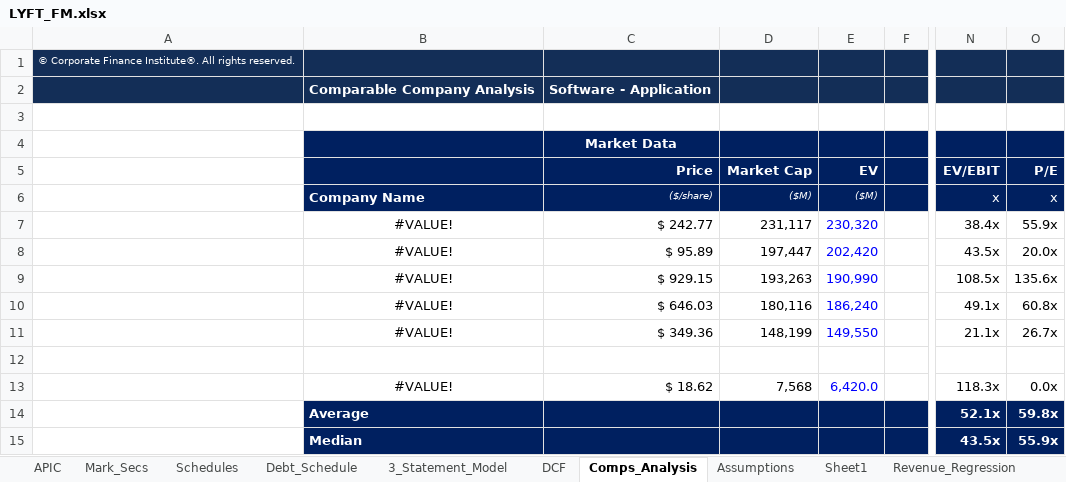
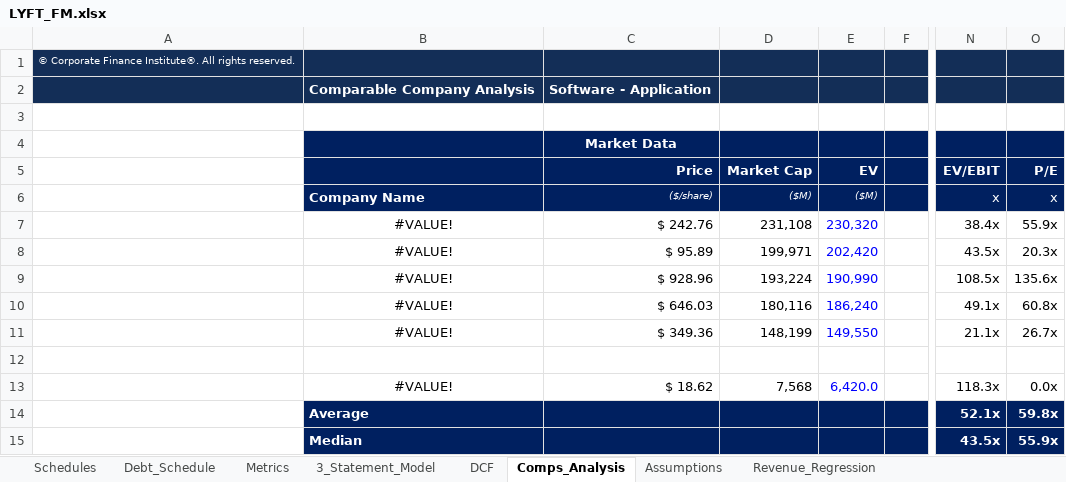
Before and after one commit to NMSebake/Equity_Research, an Excel workbook: Lyft/LYFT_FM.xlsx, sheet Comps_Analysis, drawn as a sheet; only a part is shown, gaps mark what is left out; values as stored, in another font and other column widths than the file's, no borders; the diff names each change by its address in the sheet, - before the commit and + after, or states it on an @@ line.

```diff
--- a/Lyft/LYFT_FM.xlsx (sheet Comps_Analysis)
+++ b/Lyft/LYFT_FM.xlsx (sheet Comps_Analysis)
@@ sheet tab hidden: APIC @@
@@ sheet tab hidden: Mark_Secs @@
@@ sheet tab hidden: Sheet1 @@
+sheet tab: Metrics
-C7 (Price): $ 242.77
+C7 (Price): $ 242.76
-D7 (Market Cap): 231,117
+D7 (Market Cap): 231,108
-D8 (Market Cap): 197,447
+D8 (Market Cap): 199,971
-O8 (P/E): 20.0x
+O8 (P/E): 20.3x
-C9 (Price): $ 929.15
+C9 (Price): $ 928.96
-D9 (Market Cap): 193,263
+D9 (Market Cap): 193,224
```
Also changed, not shown: sheet Schedules, sheet DCF, 1 other file.
